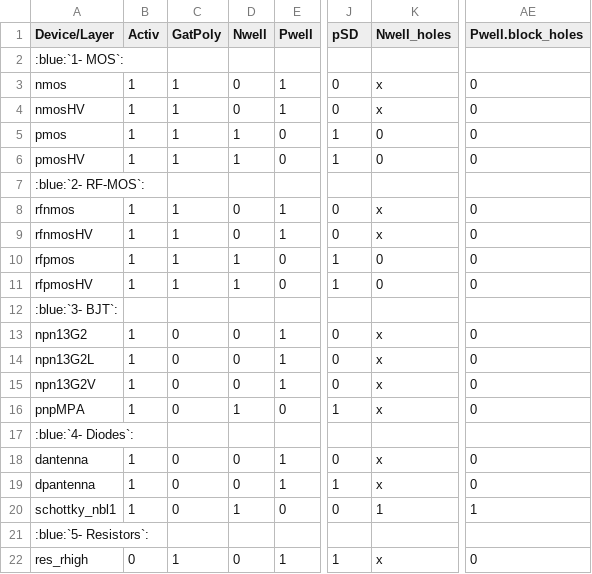
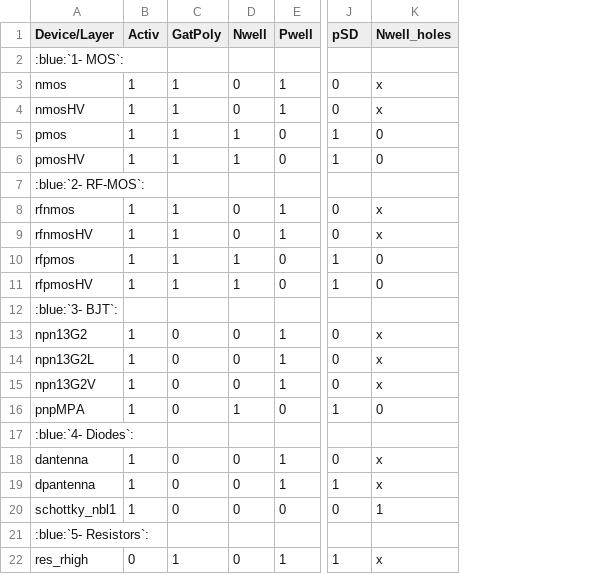
Before and after one commit to IHP-GmbH/IHP-Open-PDK-docs, a CSV file: docs/lvs/tables/truth_table_lvs.csv, drawn as a sheet; only a part is shown, gaps mark what is left out; the diff covers the shown part only; the diff names each change by its address in the sheet, - before the commit and + after, or states it on an @@ line.

```diff
--- a/docs/lvs/tables/truth_table_lvs.csv
+++ b/docs/lvs/tables/truth_table_lvs.csv
-column AE (Pwell.block_holes), rows 3-22: 0 | 0 | 0 | 0 |  | 0 | 0 | 0 | 0 |  | 0 | 0 | 0 | 0 |  | 0 | 0 | 1 |  | 0
-K16 (Nwell_holes): x
+K16 (Nwell_holes): 0
-D20 (Nwell): 1
+D20 (Nwell): 0
```
Also changed, not shown: 14 edited cells elsewhere in this file, docs/lvs/tables/derived_layers.csv, 10 other files.
